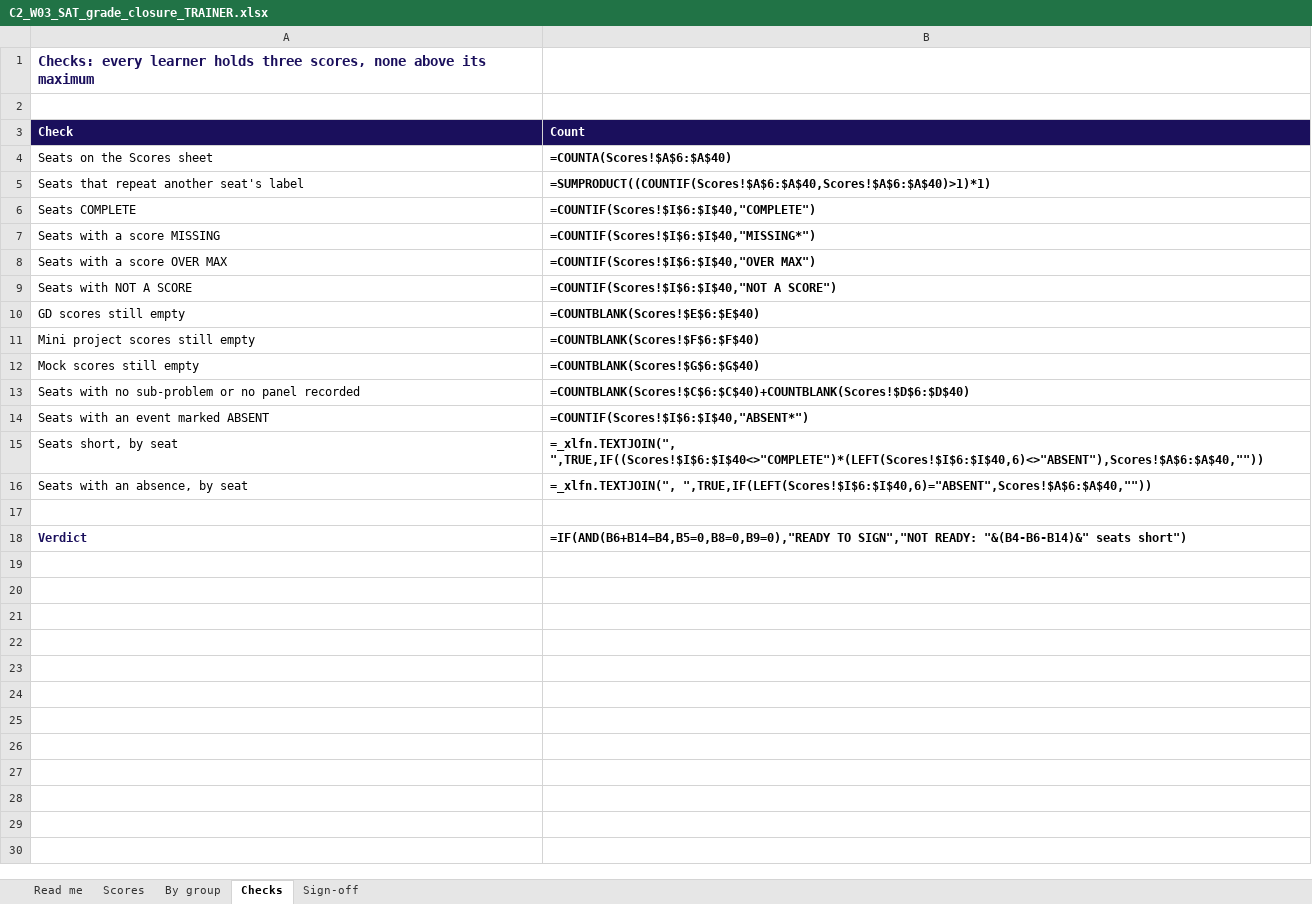
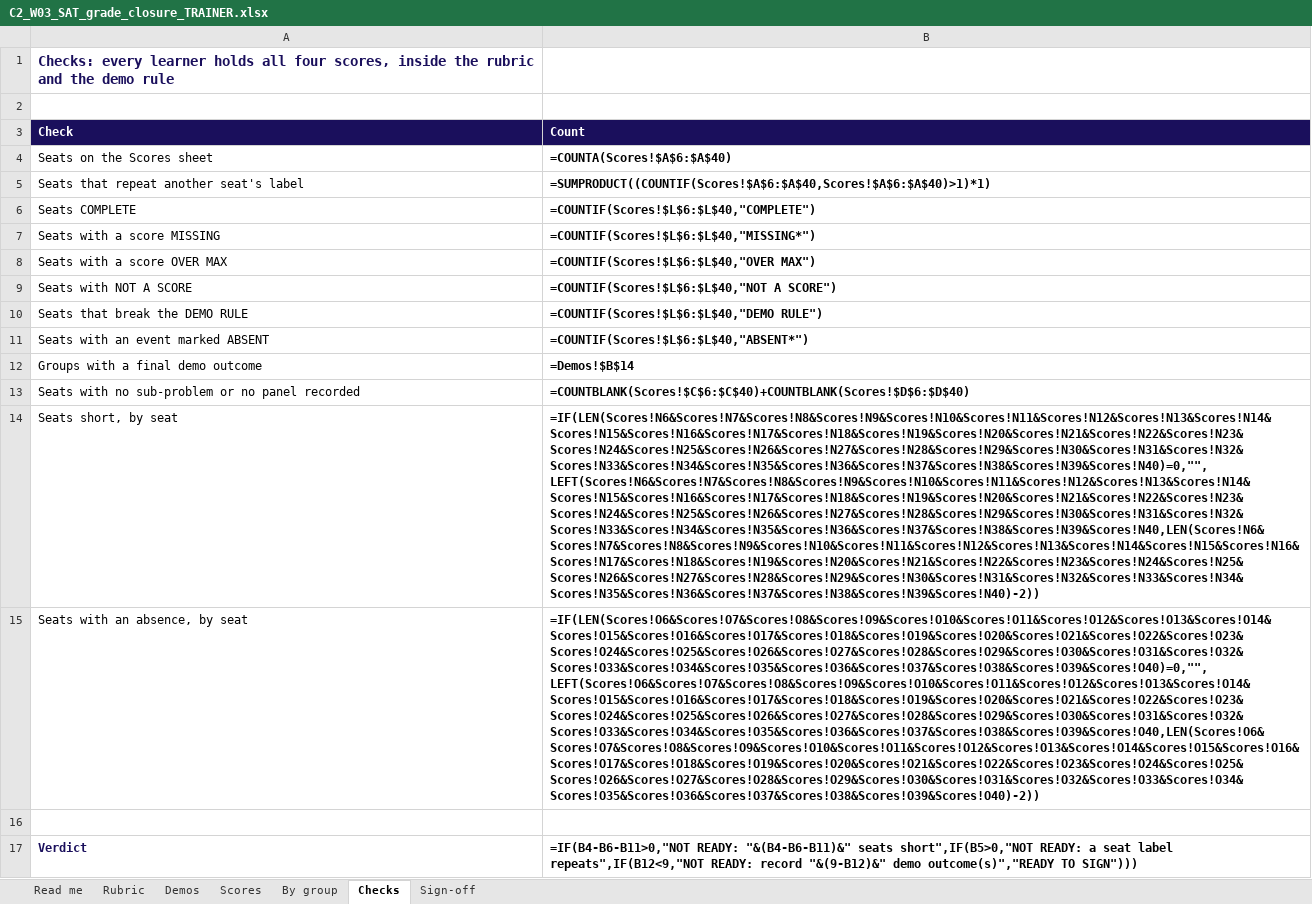
Before and after one commit to fde-academy-lab/c2-content-factory, an Excel workbook: content/W03/SAT/rubrics/C2_W03_SAT_grade_closure_TRAINER.xlsx, sheet Checks, drawn as a sheet; values as stored, in another font and other column widths than the file's, no borders; formulas without a stored value are shown as written; removed rows and columns are numbered as before the commit, all else as after; the diff names each change by its address in the sheet, - before the commit and + after, or states it on an @@ line.

```diff
--- a/content/W03/SAT/rubrics/C2_W03_SAT_grade_closure_TRAINER.xlsx (sheet Checks)
+++ b/content/W03/SAT/rubrics/C2_W03_SAT_grade_closure_TRAINER.xlsx (sheet Checks)
+sheet tab: Rubric
+sheet tab: Demos
-A1 (Check): …learner holds three scores, none above its maximum
+A1 (Check): …learner holds all four scores, inside the rubric and the demo rule
-B6 (Count): =COUNTIF(Scores!$I$6:$I$40,"COMPLETE")
+B6 (Count): =COUNTIF(Scores!$L$6:$L$40,"COMPLETE")
-B7 (Count): =COUNTIF(Scores!$I$6:$I$40,"MISSING*")
+B7 (Count): =COUNTIF(Scores!$L$6:$L$40,"MISSING*")
-B8 (Count): =COUNTIF(Scores!$I$6:$I$40,"OVER MAX")
+B8 (Count): =COUNTIF(Scores!$L$6:$L$40,"OVER MAX")
-B9 (Count): =COUNTIF(Scores!$I$6:$I$40,"NOT A SCORE")
+B9 (Count): =COUNTIF(Scores!$L$6:$L$40,"NOT A SCORE")
-row 10: GD scores still empty | =COUNTBLANK(Scores!$E$6:$E$40)
-row 11: Mini project scores still empty | =COUNTBLANK(Scores!$F$6:$F$40)
-row 12: Mock scores still empty | =COUNTBLANK(Scores!$G$6:$G$40)
+row 10: Seats that break the DEMO RULE | =COUNTIF(Scores!$L$6:$L$40,"DEMO RULE")
+row 11: Seats with an event marked ABSENT | =COUNTIF(Scores!$L$6:$L$40,"ABSENT*")
+row 12: Groups with a final demo outcome | =Demos!$B$14
-row 14: Seats with an event marked ABSENT | =COUNTIF(Scores!$I$6:$I$40,"ABSENT*")
-B14 (Count): =_xlfn.TEXTJOIN(", ",TRUE,IF((Scores!$I$6:$I$40<>"COMPLETE")*(LEFT(Scores!$I$6:$I$40,6)<>"ABSENT"),Scores!$A$6:$A$40,""))
+B14 (Count): =IF(LEN(Scores!N6&Scores!N7&Scores!N8&Scores!N9&Scores!N10&Scores!N11&Scores!N12&Scores!N13&Scores!N14&Scores!N15&Scores!N16&Scores!N17&Scores!N18&Scores!N19&Scores!N20&Scores!N21&Scores!N22&Scores!N23&Scores!N24&Scores!N25&Scores!N26&Scores!N27&Scores!N28&Scores!N29&Scores!N30&Scores!N31&Scores!N32&Scores!N33&Scores!N34&Scores!N35&Scores!N36&Scores!N37&Scores!N38&Scores!N39&Scores!N40)=0,"",LEFT(Scores!N6&Scores!N7&Scores!N8&Scores!N9&Scores!N10&Scores!N11&Scores!N12&Scores!N13&Scores!N14&Scores!N15&Scores!N16&Scores!N17&Scores!N18&Scores!N19&Scores!N20&Scores!N21&Scores!N22&Scores!N23&Scores!N24&Scores!N25&Scores!N26&Scores!N27&Scores!N28&Scores!N29&Scores!N30&Scores!N31&Scores!N32&Scores!N33&Scores!N34&Scores!N35&Scores!N36&Scores!N37&Scores!N38&Scores!N39&Scores!N40,LEN(Scores!N6&Scores!N7&Scores!N8&Scores!N9&Scores!N10&Scores!N11&Scores!N12&Scores!N13&Scores!N14&Scores!N15&Scores!N16&Scores!N17&Scores!N18&Scores!N19&Scores!N20&Scores!N21&Scores!N22&Scores!N23&Scores!N24&Scores!N25&Scores!N26&Scores!N27&Scores!N28&Scores!N29&Scores!N30&Scores!N31&Scores!N32&Scores!N33&Scores!N34&Scores!N35&Scores!N36&Scores!N37&Scores!N38&Scores!N39&Scores!N40)-2))
-B15 (Count): =_xlfn.TEXTJOIN(", ",TRUE,IF(LEFT(Scores!$I$6:$I$40,6)="ABSENT",Scores!$A$6:$A$40,""))
+B15 (Count): =IF(LEN(Scores!O6&Scores!O7&Scores!O8&Scores!O9&Scores!O10&Scores!O11&Scores!O12&Scores!O13&Scores!O14&Scores!O15&Scores!O16&Scores!O17&Scores!O18&Scores!O19&Scores!O20&Scores!O21&Scores!O22&Scores!O23&Scores!O24&Scores!O25&Scores!O26&Scores!O27&Scores!O28&Scores!O29&Scores!O30&Scores!O31&Scores!O32&Scores!O33&Scores!O34&Scores!O35&Scores!O36&Scores!O37&Scores!O38&Scores!O39&Scores!O40)=0,"",LEFT(Scores!O6&Scores!O7&Scores!O8&Scores!O9&Scores!O10&Scores!O11&Scores!O12&Scores!O13&Scores!O14&Scores!O15&Scores!O16&Scores!O17&Scores!O18&Scores!O19&Scores!O20&Scores!O21&Scores!O22&Scores!O23&Scores!O24&Scores!O25&Scores!O26&Scores!O27&Scores!O28&Scores!O29&Scores!O30&Scores!O31&Scores!O32&Scores!O33&Scores!O34&Scores!O35&Scores!O36&Scores!O37&Scores!O38&Scores!O39&Scores!O40,LEN(Scores!O6&Scores!O7&Scores!O8&Scores!O9&Scores!O10&Scores!O11&Scores!O12&Scores!O13&Scores!O14&Scores!O15&Scores!O16&Scores!O17&Scores!O18&Scores!O19&Scores!O20&Scores!O21&Scores!O22&Scores!O23&Scores!O24&Scores!O25&Scores!O26&Scores!O27&Scores!O28&Scores!O29&Scores!O30&Scores!O31&Scores!O32&Scores!O33&Scores!O34&Scores!O35&Scores!O36&Scores!O37&Scores!O38&Scores!O39&Scores!O40)-2))
-B17 (Count): =IF(AND(B6+B14=B4,B5=0,B8=0,B9=0),"READY TO SIGN","NOT READY: "&(B4-B6-B14)&" seats short")
+B17 (Count): =IF(B4-B6-B11>0,"NOT READY: "&(B4-B6-B11)&" seats short",IF(B5>0,"NOT READY: a seat label repeats",IF(B12<9,"NOT READY: record "&(9-B12)&" demo outcome(s)","READY TO SIGN")))
```
Also changed, not shown: sheet Scores, sheet By group, sheet Read me, sheet Sign-off, content/W03/SAT/rubrics/C2_W03_SAT_mini_project_scoring_TRAINER.xlsx, 4 other files.
